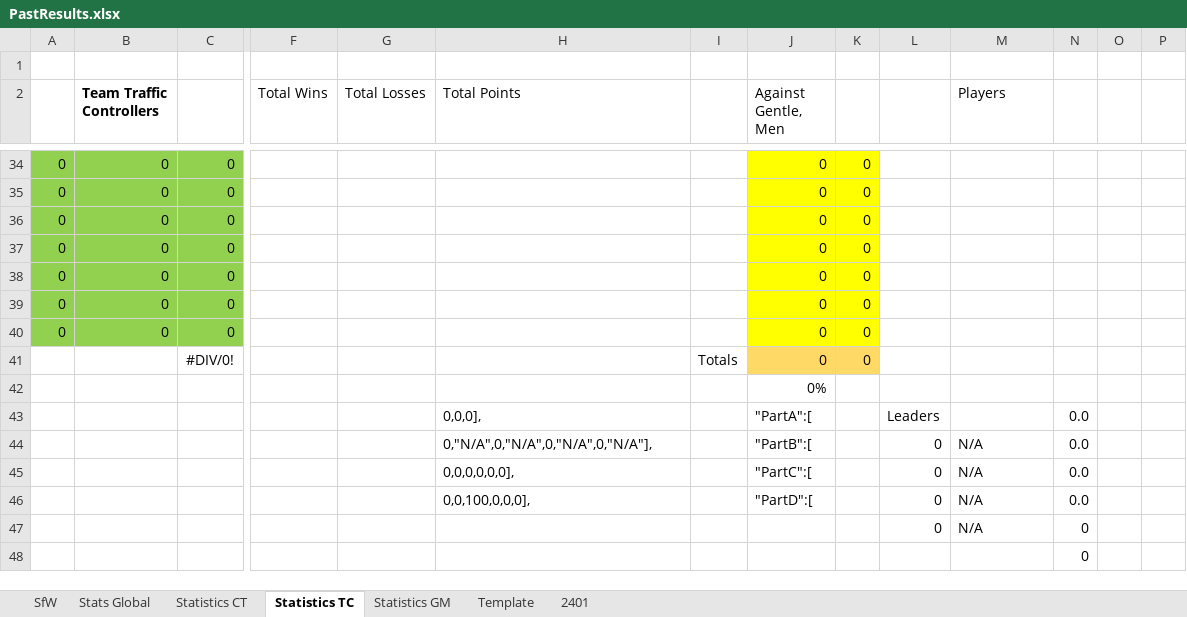
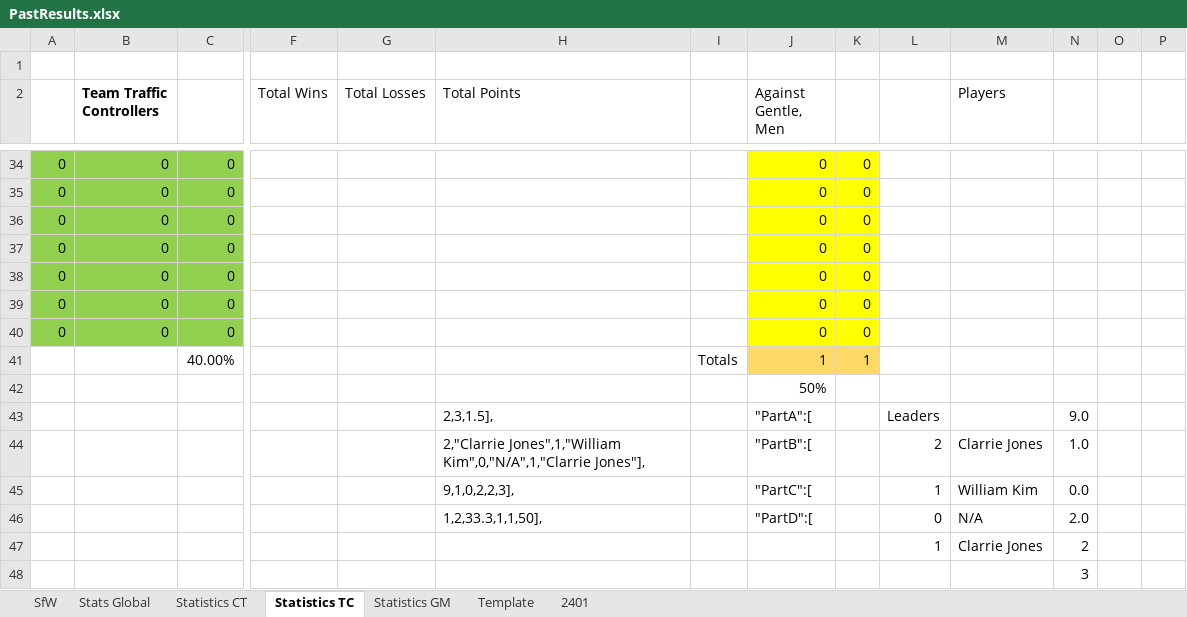
Before and after one commit to KingGoose20/LTBO, an Excel workbook: Other Files/PastResults.xlsx, sheet Statistics TC, drawn as a sheet; only a part is shown, gaps mark what is left out; values as stored, in another font and other column widths than the file's, no borders; table styles not drawn; removed rows and columns are numbered as before the commit, all else as after; rows hold the shown columns only; the diff covers the shown part only; the diff names each change by its address in the sheet, - before the commit and + after, or states it on an @@ line.

```diff
--- a/Other Files/PastResults.xlsx (sheet Statistics TC)
+++ b/Other Files/PastResults.xlsx (sheet Statistics TC)
-row 41:  |  | #DIV/0! |  |  |  | Totals | 0 | 0
+row 41:  |  | 40.00% |  |  |  | Totals | 1 | 1
-J42 (Against Gentle, Men): 0%
+J42 (Against Gentle, Men): 50%
-H43 (Total Points): 0,0,0],
+H43 (Total Points): 2,3,1.5],
-N43: 0.0
+N43: 9.0
-row 44:  |  |  |  |  | 0,"N/A",0,"N/A",0,"N/A",0,"N/A"], |  | "PartB":[ |  | 0 | N/A | 0.0
-row 45:  |  |  |  |  | 0,0,0,0,0,0], |  | "PartC":[ |  | 0 | N/A | 0.0
+row 44:  |  |  |  |  | 2,"Clarrie Jones",1,"William Kim",0,"N/A",1,"Clarrie Jones"], |  | "PartB":[ |  | 2 | Clarrie Jones | 1.0
+row 45:  |  |  |  |  | 9,1,0,2,2,3], |  | "PartC":[ |  | 1 | William Kim | 0.0
-H46 (Total Points): 0,0,100,0,0,0],
+H46 (Total Points): 1,2,33.3,1,1,50],
-N46: 0.0
+N46: 2.0
-row 47:  |  |  |  |  |  |  |  |  | 0 | N/A | 0
+row 47:  |  |  |  |  |  |  |  |  | 1 | Clarrie Jones | 2
-N48: 0
+N48: 3
```
Also changed, not shown: 20 edited cells elsewhere in this sheet, sheet Stats Global, sheet 2401, sheet SfW, sheet Statistics CT, sheet Statistics GM, formulas that keep their value, charts or pictures, 4 other files.
